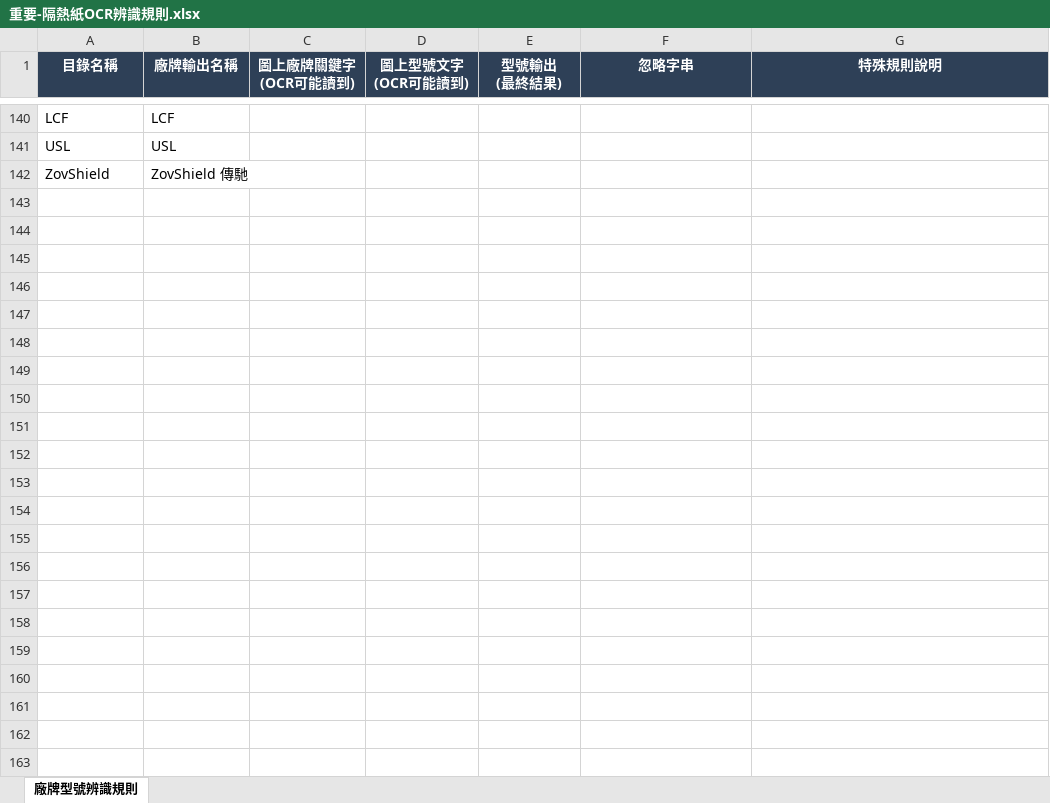
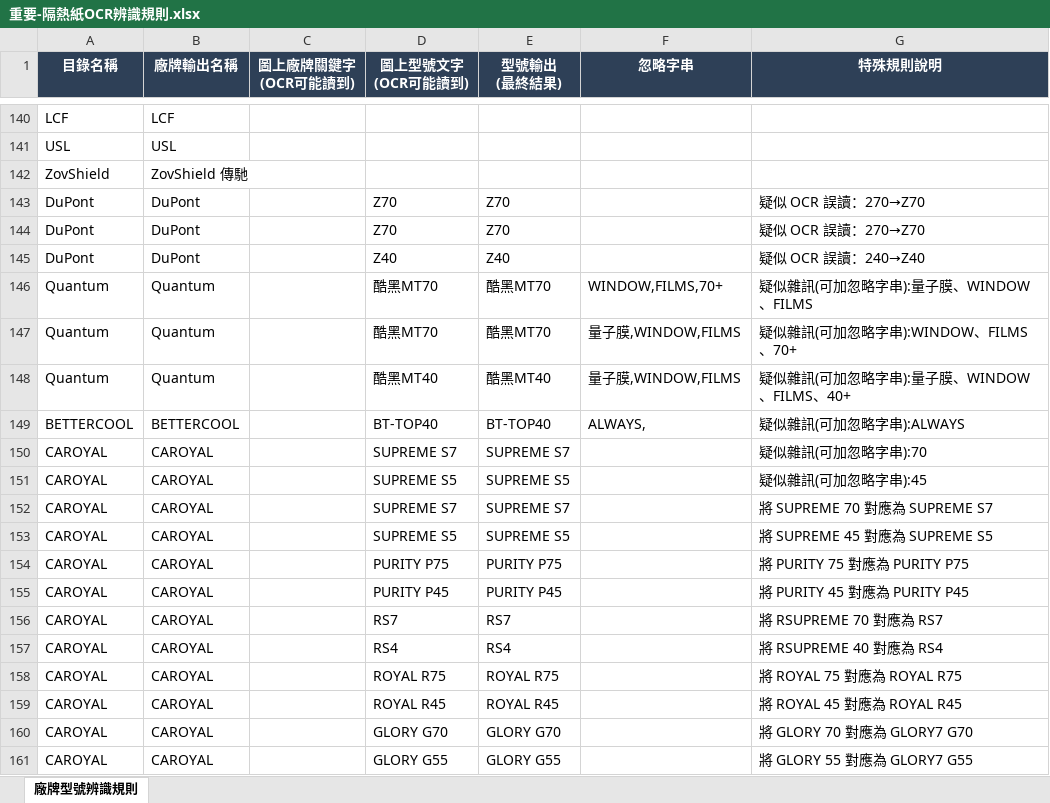
Before and after one commit to jeffLGK/Insulating-paper, an Excel workbook: 隔熱紙測試圖/重要-隔熱紙OCR辨識規則.xlsx, sheet 廠牌型號辨識規則, drawn as a sheet; only a part is shown, gaps mark what is left out; values as stored, in another font and other column widths than the file's, no borders; the diff covers the shown part only; the diff names each change by its address in the sheet, - before the commit and + after, or states it on an @@ line.

```diff
--- a/隔熱紙測試圖/重要-隔熱紙OCR辨識規則.xlsx (sheet 廠牌型號辨識規則)
+++ b/隔熱紙測試圖/重要-隔熱紙OCR辨識規則.xlsx (sheet 廠牌型號辨識規則)
+row 143: DuPont | DuPont |  | Z70 | Z70 |  | 疑似 OCR 誤讀：270→Z70
+row 144: DuPont | DuPont |  | Z70 | Z70 |  | 疑似 OCR 誤讀：270→Z70
+row 145: DuPont | DuPont |  | Z40 | Z40 |  | 疑似 OCR 誤讀：240→Z40
+row 146: Quantum | Quantum |  | 酷黑MT70 | 酷黑MT70 | WINDOW,FILMS,70+ | 疑似雜訊(可加忽略字串):量子膜、WINDOW、FILMS
+row 147: Quantum | Quantum |  | 酷黑MT70 | 酷黑MT70 | 量子膜,WINDOW,FILMS | 疑似雜訊(可加忽略字串):WINDOW、FILMS、70+
+row 148: Quantum | Quantum |  | 酷黑MT40 | 酷黑MT40 | 量子膜,WINDOW,FILMS | 疑似雜訊(可加忽略字串):量子膜、WINDOW、FILMS、40+
+row 149: BETTERCOOL | BETTERCOOL |  | BT-TOP40 | BT-TOP40 | ALWAYS, | 疑似雜訊(可加忽略字串):ALWAYS
+row 150: CAROYAL | CAROYAL |  | SUPREME S7 | SUPREME S7 |  | 疑似雜訊(可加忽略字串):70
+row 151: CAROYAL | CAROYAL |  | SUPREME S5 | SUPREME S5 |  | 疑似雜訊(可加忽略字串):45
+row 152: CAROYAL | CAROYAL |  | SUPREME S7 | SUPREME S7 |  | 將 SUPREME 70 對應為 SUPREME S7
+row 153: CAROYAL | CAROYAL |  | SUPREME S5 | SUPREME S5 |  | 將 SUPREME 45 對應為 SUPREME S5
+row 154: CAROYAL | CAROYAL |  | PURITY P75 | PURITY P75 |  | 將 PURITY 75 對應為 PURITY P75
+row 155: CAROYAL | CAROYAL |  | PURITY P45 | PURITY P45 |  | 將 PURITY 45 對應為 PURITY P45
+row 156: CAROYAL | CAROYAL |  | RS7 | RS7 |  | 將 RSUPREME 70 對應為 RS7
+row 157: CAROYAL | CAROYAL |  | RS4 | RS4 |  | 將 RSUPREME 40 對應為 RS4
+row 158: CAROYAL | CAROYAL |  | ROYAL R75 | ROYAL R75 |  | 將 ROYAL 75 對應為 ROYAL R75
+row 159: CAROYAL | CAROYAL |  | ROYAL R45 | ROYAL R45 |  | 將 ROYAL 45 對應為 ROYAL R45
+row 160: CAROYAL | CAROYAL |  | GLORY G70 | GLORY G70 |  | 將 GLORY 70 對應為 GLORY7 G70
+row 161: CAROYAL | CAROYAL |  | GLORY G55 | GLORY G55 |  | 將 GLORY 55 對應為 GLORY7 G55
```
Also changed, not shown: 19 added rows elsewhere in this sheet, 3 other files.
